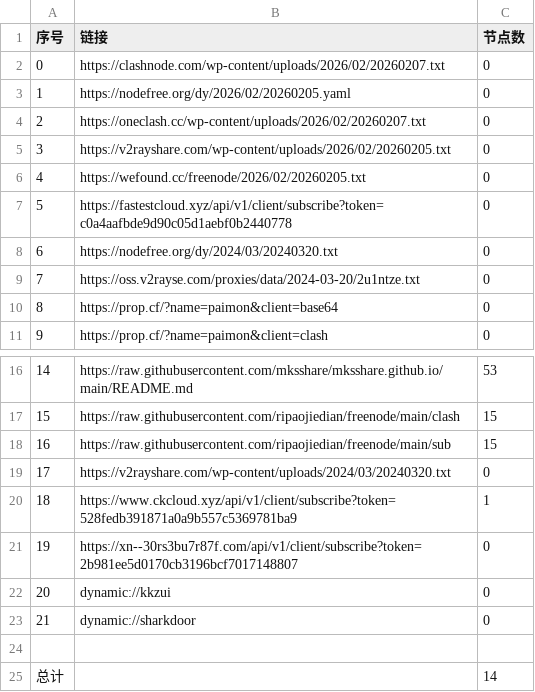
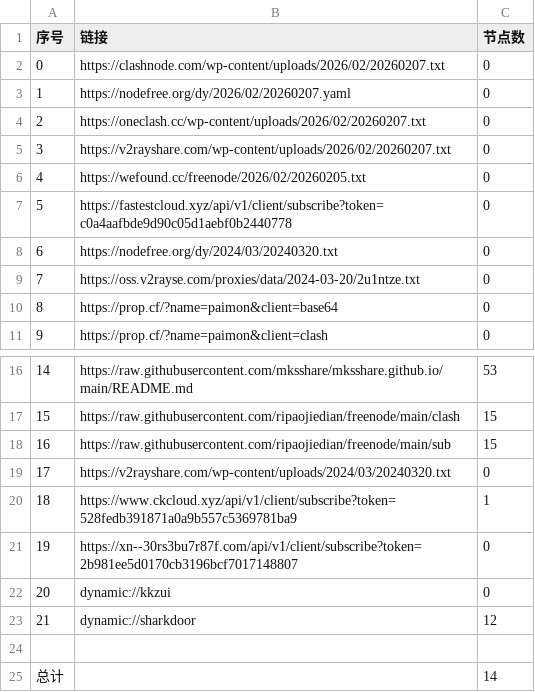
Before and after one commit to liujiangbaba/AutoMergePublicNodes, a CSV file: list_result.csv, drawn as a sheet; only a part is shown, gaps mark what is left out.

```diff
--- a/list_result.csv
+++ b/list_result.csv
@@ -2,5 +2,5 @@
 0,https://clashnode.com/wp-content/uploads/2026/02/20260207.txt,0
-1,https://nodefree.org/dy/2026/02/20260205.yaml,0
+1,https://nodefree.org/dy/2026/02/20260207.yaml,0
 2,https://oneclash.cc/wp-content/uploads/2026/02/20260207.txt,0
-3,https://v2rayshare.com/wp-content/uploads/2026/02/20260205.txt,0
+3,https://v2rayshare.com/wp-content/uploads/2026/02/20260207.txt,0
 4,https://wefound.cc/freenode/2026/02/20260205.txt,0
@@ -22,3 +22,3 @@
 20,dynamic://kkzui,0
-21,dynamic://sharkdoor,0
+21,dynamic://sharkdoor,12
 
```
Also changed, not shown: 4 other files.
